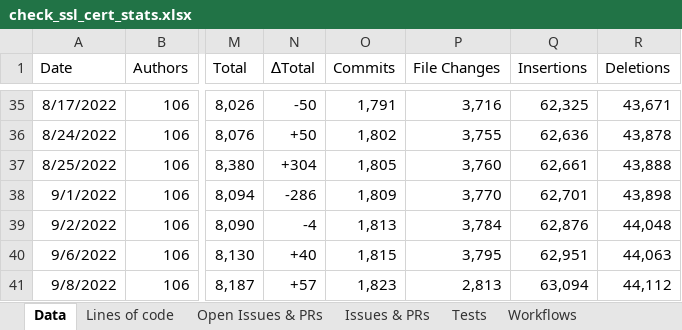
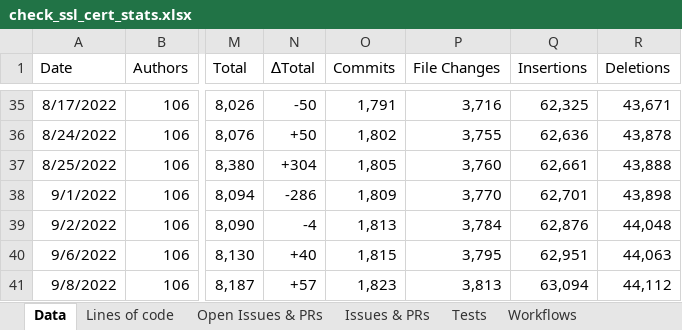
Before and after one commit to matteocorti/check_ssl_cert, an Excel workbook: varia/check_ssl_cert_stats.xlsx, sheet Data, drawn as a sheet; only a part is shown, gaps mark what is left out; values as stored, in another font and other column widths than the file's, no borders; table styles not drawn; the diff names each change by its address in the sheet, - before the commit and + after, or states it on an @@ line.

Commit message:
Corrected the stats

```diff
--- a/varia/check_ssl_cert_stats.xlsx (sheet Data)
+++ b/varia/check_ssl_cert_stats.xlsx (sheet Data)
-P41 (File Changes): 2,813
+P41 (File Changes): 3,813
```
Also changed, not shown: charts or pictures.
